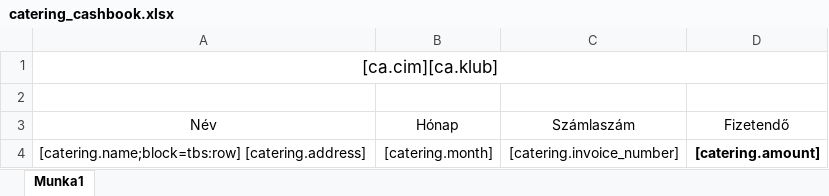
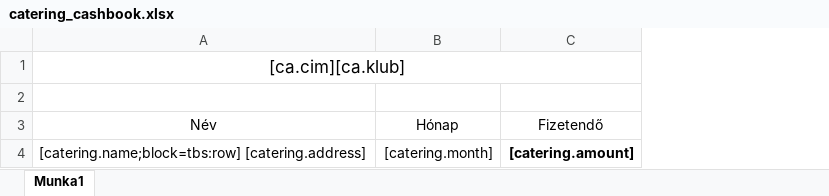
Before and after one commit to mbence/csaladsegito, an Excel workbook: src/JCSGYK/AdminBundle/Resources/public/reports/catering_cashbook.xlsx, sheet Munka1, drawn as a sheet; values as stored, in another font and other column widths than the file's, no borders; the diff names each change by its address in the sheet, - before the commit and + after, or states it on an @@ line.

Commit message:
Invoice number removed from catering cashbook reports

```diff
--- a/src/JCSGYK/AdminBundle/Resources/public/reports/catering_cashbook.xlsx (sheet Munka1)
+++ b/src/JCSGYK/AdminBundle/Resources/public/reports/catering_cashbook.xlsx (sheet Munka1)
-column C, rows 3-4: Számlaszám | [catering.invoice_number]
```
Also changed, not shown: 1 other file.
